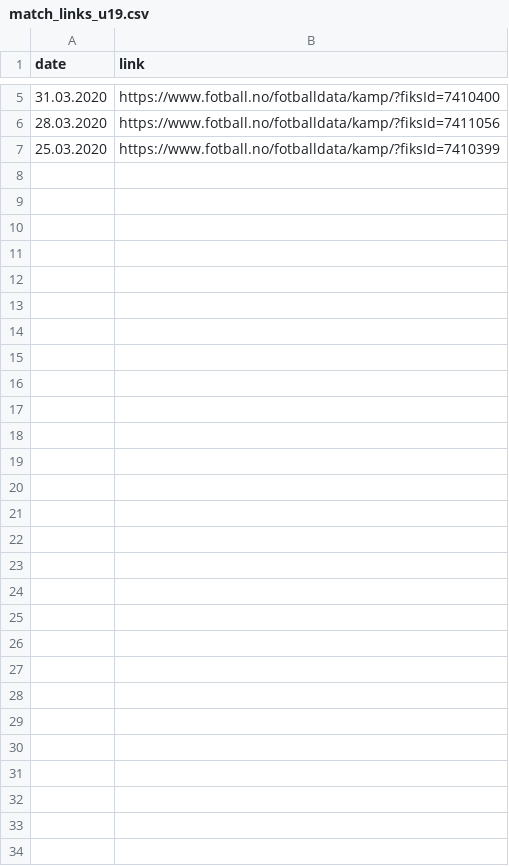
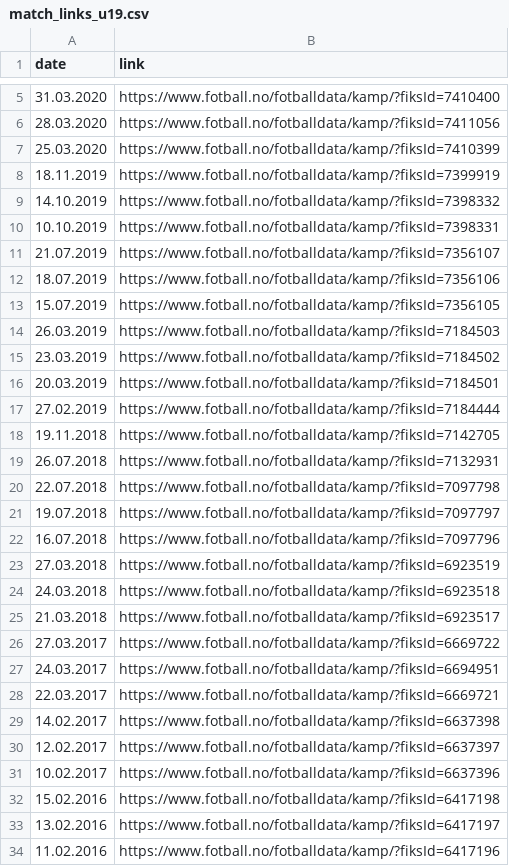
Before and after one commit to joaorsb/nff_players, a CSV file: matches/match_links_u19.csv, drawn as a sheet; only a part is shown, gaps mark what is left out.

```diff
--- a/matches/match_links_u19.csv
+++ b/matches/match_links_u19.csv
@@ -7 +7,28 @@ date;link
 25.03.2020;https://www.fotball.no/fotballdata/kamp/?fiksId=7410399
+18.11.2019;https://www.fotball.no/fotballdata/kamp/?fiksId=7399919
+14.10.2019;https://www.fotball.no/fotballdata/kamp/?fiksId=7398332
+10.10.2019;https://www.fotball.no/fotballdata/kamp/?fiksId=7398331
+21.07.2019;https://www.fotball.no/fotballdata/kamp/?fiksId=7356107
+18.07.2019;https://www.fotball.no/fotballdata/kamp/?fiksId=7356106
+15.07.2019;https://www.fotball.no/fotballdata/kamp/?fiksId=7356105
+26.03.2019;https://www.fotball.no/fotballdata/kamp/?fiksId=7184503
+23.03.2019;https://www.fotball.no/fotballdata/kamp/?fiksId=7184502
+20.03.2019;https://www.fotball.no/fotballdata/kamp/?fiksId=7184501
+27.02.2019;https://www.fotball.no/fotballdata/kamp/?fiksId=7184444
+19.11.2018;https://www.fotball.no/fotballdata/kamp/?fiksId=7142705
+26.07.2018;https://www.fotball.no/fotballdata/kamp/?fiksId=7132931
+22.07.2018;https://www.fotball.no/fotballdata/kamp/?fiksId=7097798
+19.07.2018;https://www.fotball.no/fotballdata/kamp/?fiksId=7097797
+16.07.2018;https://www.fotball.no/fotballdata/kamp/?fiksId=7097796
+27.03.2018;https://www.fotball.no/fotballdata/kamp/?fiksId=6923519
+24.03.2018;https://www.fotball.no/fotballdata/kamp/?fiksId=6923518
+21.03.2018;https://www.fotball.no/fotballdata/kamp/?fiksId=6923517
+27.03.2017;https://www.fotball.no/fotballdata/kamp/?fiksId=6669722
+24.03.2017;https://www.fotball.no/fotballdata/kamp/?fiksId=6694951
+22.03.2017;https://www.fotball.no/fotballdata/kamp/?fiksId=6669721
+14.02.2017;https://www.fotball.no/fotballdata/kamp/?fiksId=6637398
+12.02.2017;https://www.fotball.no/fotballdata/kamp/?fiksId=6637397
+10.02.2017;https://www.fotball.no/fotballdata/kamp/?fiksId=6637396
+15.02.2016;https://www.fotball.no/fotballdata/kamp/?fiksId=6417198
+13.02.2016;https://www.fotball.no/fotballdata/kamp/?fiksId=6417197
+11.02.2016;https://www.fotball.no/fotballdata/kamp/?fiksId=6417196
```
Also changed, not shown: matches/match_links_u16.csv, matches/match_links_u17.csv, 11 other files.
